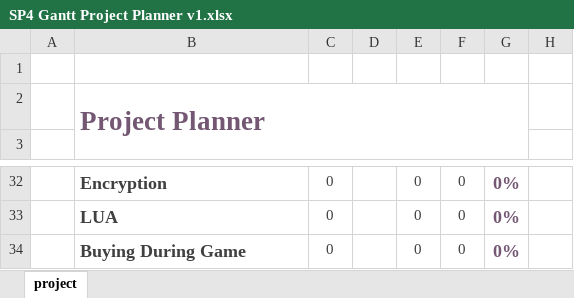
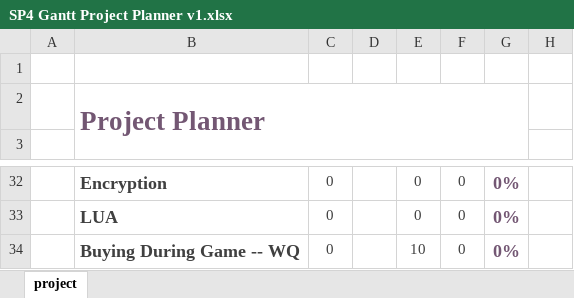
Before and after one commit to ShumWengSang/SP4, an Excel workbook: SP4 Proposal and FrameWork/SP4 Gantt Project Planner v1.xlsx, sheet project, drawn as a sheet; only a part is shown, gaps mark what is left out; values as stored, in another font and other column widths than the file's, no borders; charts and pictures and conditional formats not drawn; the diff names each change by its address in the sheet, - before the commit and + after, or states it on an @@ line.

Commit message:
gantt chart update

```diff
--- a/SP4 Proposal and FrameWork/SP4 Gantt Project Planner v1.xlsx (sheet project)
+++ b/SP4 Proposal and FrameWork/SP4 Gantt Project Planner v1.xlsx (sheet project)
-B34: Buying During Game
+B34: Buying During Game -- WQ
-E34: 0
+E34: 10
```
Also changed, not shown: 1 other file.
